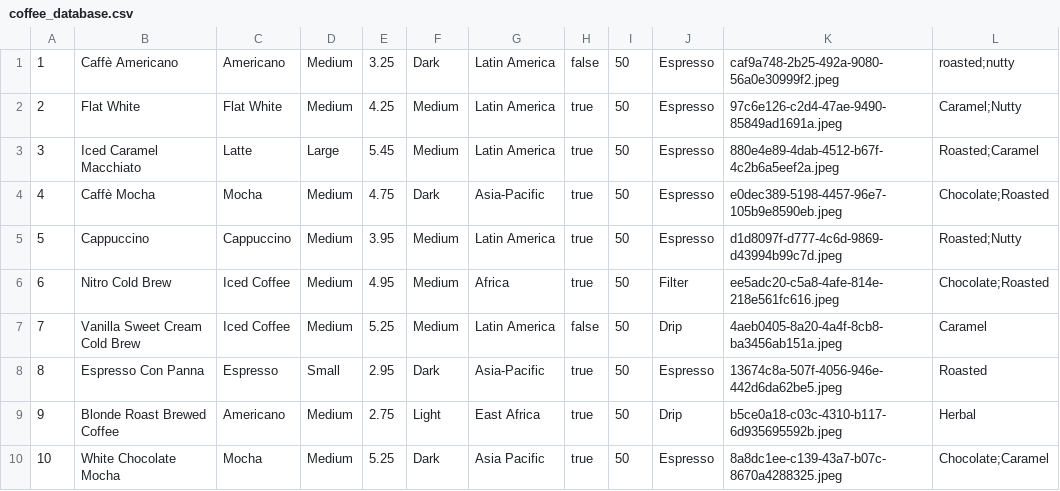
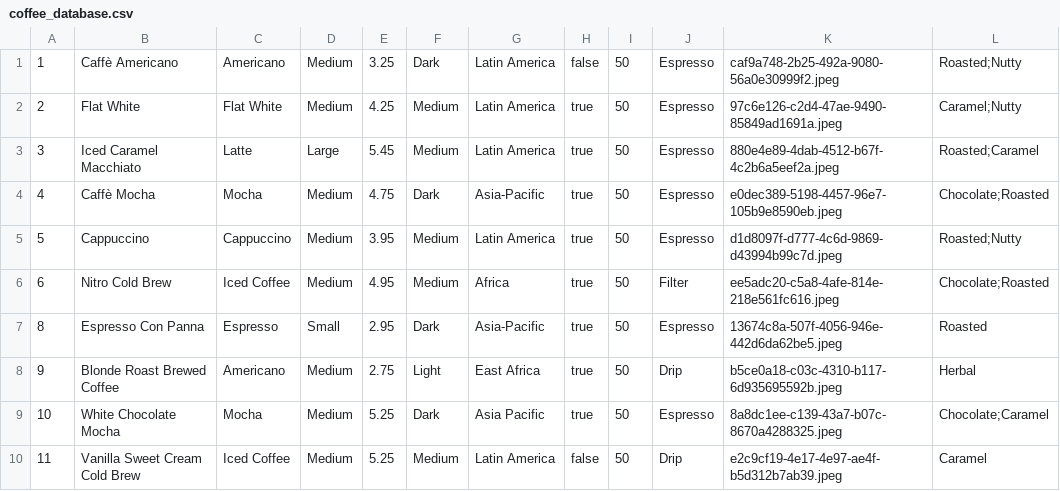
Before and after one commit to benchtamayo22/TAMAYO.COMPRO2, a CSV file: Data/coffee_database.csv, drawn as a sheet.

```diff
--- a/Data/coffee_database.csv
+++ b/Data/coffee_database.csv
@@ -1,2 +1,2 @@
-1,Caffè Americano,Americano,Medium,3.25,Dark,Latin America,false,50,Espresso,caf9a748-2b25-492a-9080-56a0e30999f2.jpeg,roasted;nutty
+1,Caffè Americano,Americano,Medium,3.25,Dark,Latin America,false,50,Espresso,caf9a748-2b25-492a-9080-56a0e30999f2.jpeg,Roasted;Nutty
 2,Flat White,Flat White,Medium,4.25,Medium,Latin America,true,50,Espresso,97c6e126-c2d4-47ae-9490-85849ad1691a.jpeg,Caramel;Nutty
@@ -6,3 +6,2 @@
 6,Nitro Cold Brew,Iced Coffee,Medium,4.95,Medium,Africa,true,50,Filter,ee5adc20-c5a8-4afe-814e-218e561fc616.jpeg,Chocolate;Roasted
-7,Vanilla Sweet Cream Cold Brew,Iced Coffee,Medium,5.25,Medium,Latin America,false,50,Drip,4aeb0405-8a20-4a4f-8cb8-ba3456ab151a.jpeg,Caramel
 8,Espresso Con Panna,Espresso,Small,2.95,Dark,Asia-Pacific,true,50,Espresso,13674c8a-507f-4056-946e-442d6da62be5.jpeg,Roasted
@@ -10 +9,2 @@
 10,White Chocolate Mocha,Mocha,Medium,5.25,Dark,Asia Pacific,true,50,Espresso,8a8dc1ee-c139-43a7-b07c-8670a4288325.jpeg,Chocolate;Caramel
+11,Vanilla Sweet Cream Cold Brew,Iced Coffee,Medium,5.25,Medium,Latin America,false,50,Drip,e2c9cf19-4e17-4e97-ae4f-b5d312b7ab39.jpeg,Caramel
```
Also changed, not shown: 10 other files.
